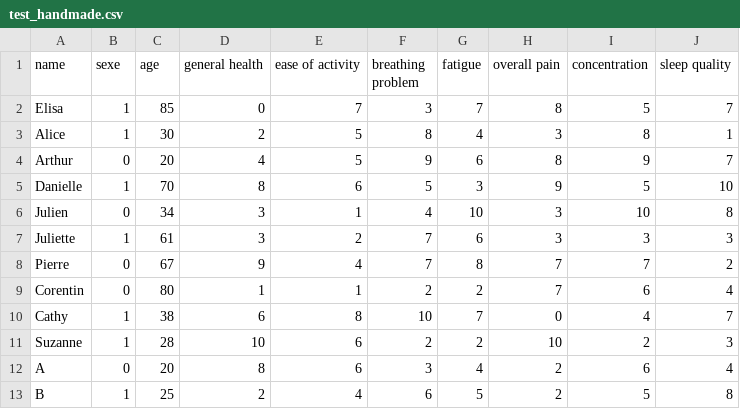
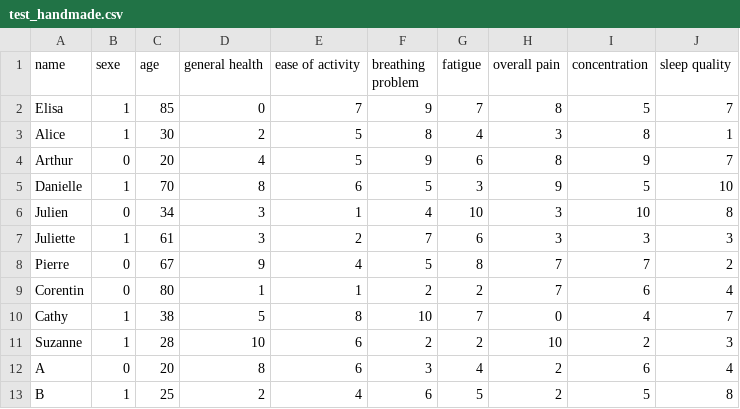
Before and after one commit to jules20022000/Notebook-Atreon, a CSV file: test_handmade.csv, drawn as a sheet.

Commit message:
new dataset

```diff
--- a/test_handmade.csv
+++ b/test_handmade.csv
@@ -1,3 +1,3 @@
 name;sexe;age;general health;ease of activity;breathing problem;fatigue;overall pain;concentration;sleep quality
-Elisa;1;85;0;7;3;7;8;5;7
+Elisa;1;85;0;7;9;7;8;5;7
 Alice;1;30;2;5;8;4;3;8;1
@@ -7,5 +7,5 @@ Julien;0;34;3;1;4;10;3;10;8
 Juliette;1;61;3;2;7;6;3;3;3
-Pierre;0;67;9;4;7;8;7;7;2
+Pierre;0;67;9;4;5;8;7;7;2
 Corentin;0;80;1;1;2;2;7;6;4
-Cathy;1;38;6;8;10;7;0;4;7
+Cathy;1;38;5;8;10;7;0;4;7
 Suzanne;1;28;10;6;2;2;10;2;3
```
Also changed, not shown: 1 other file.
